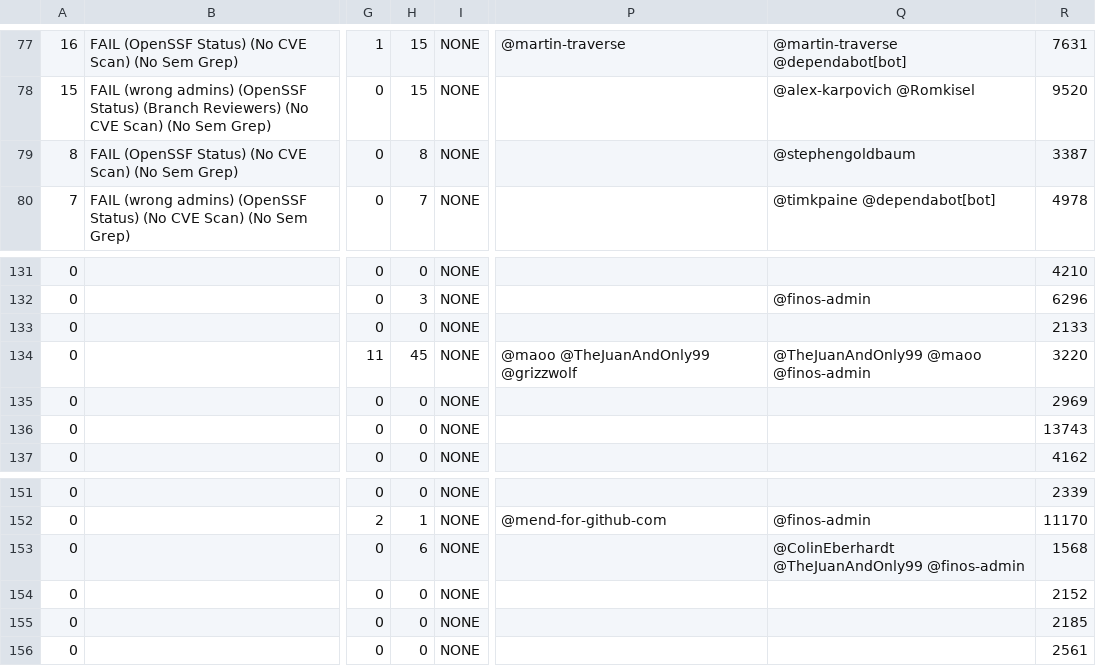
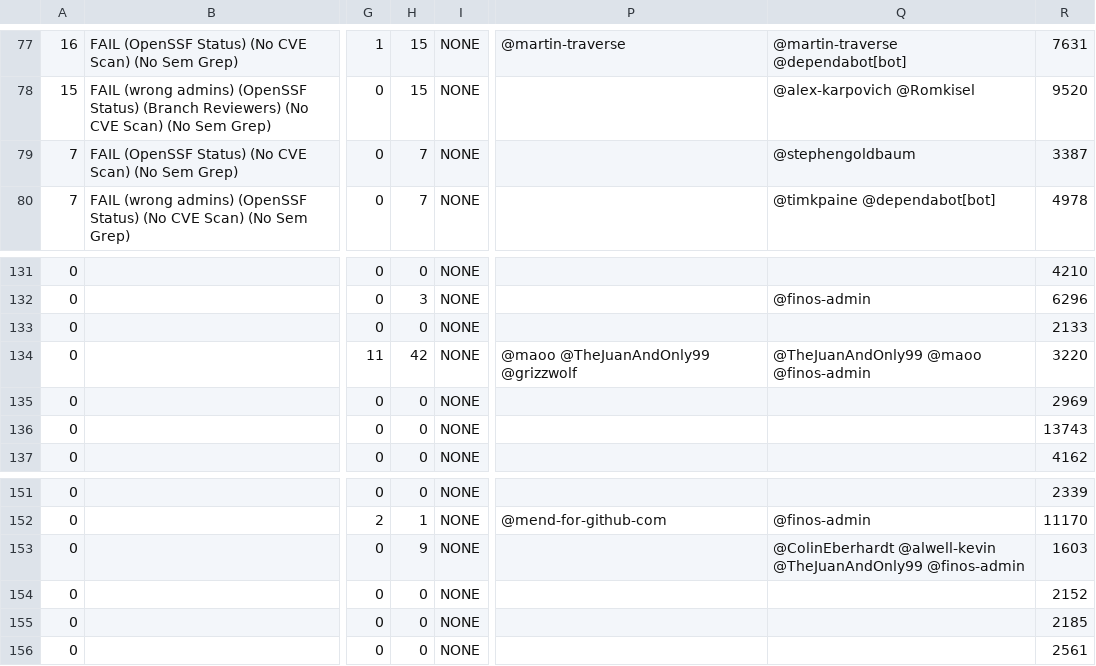
Before and after one commit to finos-labs/project-analysis, a CSV file: scan.csv, drawn as a sheet; only a part is shown, gaps mark what is left out; the diff covers the shown part only; the diff names each change by its address in the sheet, - before the commit and + after, or states it on an @@ line.

```diff
--- a/scan.csv
+++ b/scan.csv
-A79: 8
+A79: 7
-H79: 8
+H79: 7
-H134: 45
+H134: 42
-H153: 6
+H153: 9
-Q153: @ColinEberhardt @TheJuanAndOnly99 @finos-admin
+Q153: @ColinEberhardt @alwell-kevin @TheJuanAndOnly99 @finos-admin
-R153: 1568
+R153: 1603
```
Also changed, not shown: 1 added row, 1 removed row and 26 edited cells elsewhere in this file.
